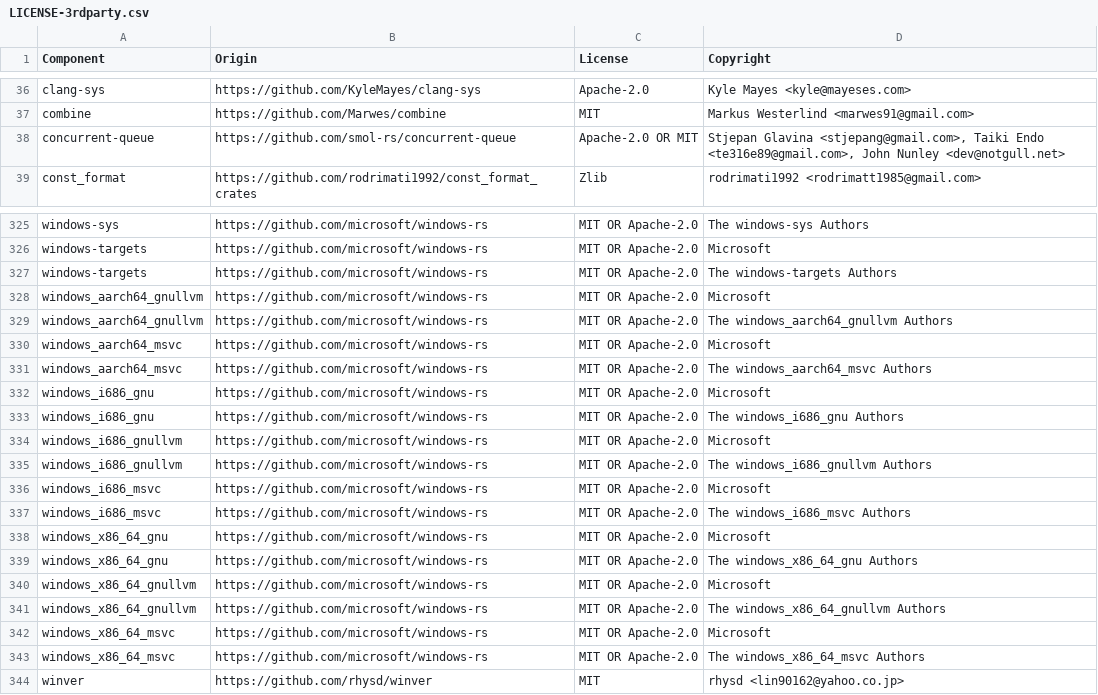
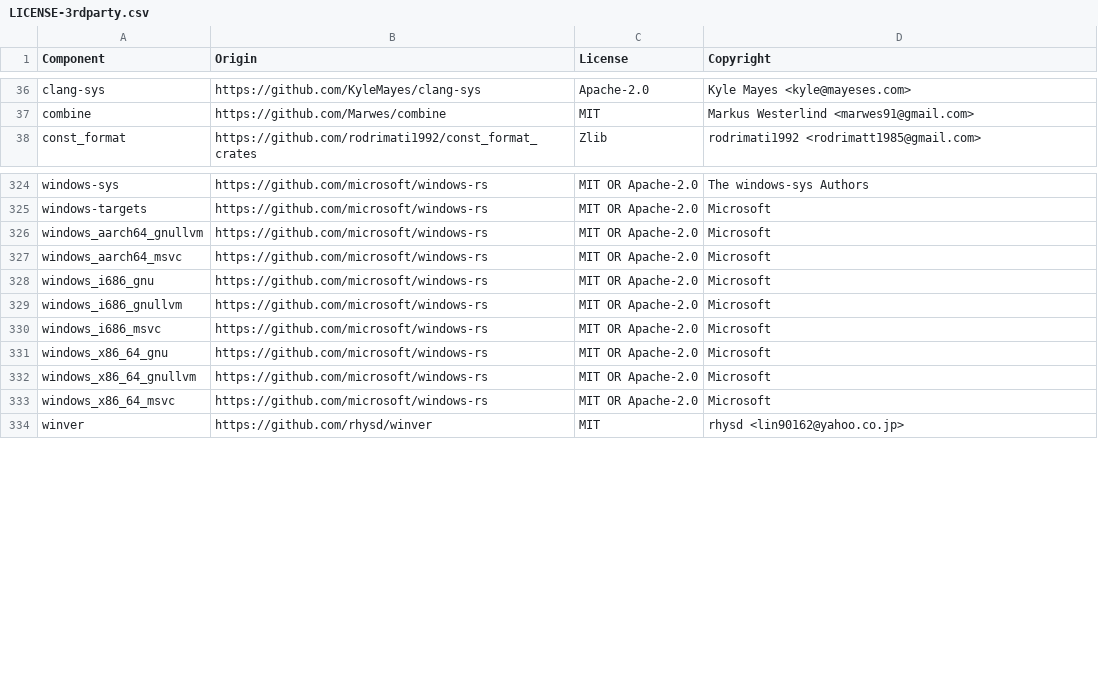
Before and after one commit to DataDog/serverless-components, a CSV file: LICENSE-3rdparty.csv, drawn as a sheet; only a part is shown, gaps mark what is left out.

```diff
--- a/LICENSE-3rdparty.csv
+++ b/LICENSE-3rdparty.csv
@@ -37,3 +37,2 @@ clang-sys,https://github.com/KyleMayes/clang-sys,Apache-2.0,Kyle Mayes <kyle@may
 combine,https://github.com/Marwes/combine,MIT,Markus Westerlind <marwes91@gmail.com>
-concurrent-queue,https://github.com/smol-rs/concurrent-queue,Apache-2.0 OR MIT,"Stjepan Glavina <stjepang@gmail.com>, Taiki Endo <te316e89@gmail.com>, John Nunley <dev@notgull.net>"
 const_format,https://github.com/rodrimati1992/const_format_crates,Zlib,rodrimati1992 <rodrimatt1985@gmail.com>
@@ -326,19 +325,10 @@ windows-sys,https://github.com/microsoft/windows-rs,MIT OR Apache-2.0,The window
 windows-targets,https://github.com/microsoft/windows-rs,MIT OR Apache-2.0,Microsoft
-windows-targets,https://github.com/microsoft/windows-rs,MIT OR Apache-2.0,The windows-targets Authors
 windows_aarch64_gnullvm,https://github.com/microsoft/windows-rs,MIT OR Apache-2.0,Microsoft
-windows_aarch64_gnullvm,https://github.com/microsoft/windows-rs,MIT OR Apache-2.0,The windows_aarch64_gnullvm Authors
 windows_aarch64_msvc,https://github.com/microsoft/windows-rs,MIT OR Apache-2.0,Microsoft
-windows_aarch64_msvc,https://github.com/microsoft/windows-rs,MIT OR Apache-2.0,The windows_aarch64_msvc Authors
 windows_i686_gnu,https://github.com/microsoft/windows-rs,MIT OR Apache-2.0,Microsoft
-windows_i686_gnu,https://github.com/microsoft/windows-rs,MIT OR Apache-2.0,The windows_i686_gnu Authors
 windows_i686_gnullvm,https://github.com/microsoft/windows-rs,MIT OR Apache-2.0,Microsoft
-windows_i686_gnullvm,https://github.com/microsoft/windows-rs,MIT OR Apache-2.0,The windows_i686_gnullvm Authors
 windows_i686_msvc,https://github.com/microsoft/windows-rs,MIT OR Apache-2.0,Microsoft
-windows_i686_msvc,https://github.com/microsoft/windows-rs,MIT OR Apache-2.0,The windows_i686_msvc Authors
 windows_x86_64_gnu,https://github.com/microsoft/windows-rs,MIT OR Apache-2.0,Microsoft
-windows_x86_64_gnu,https://github.com/microsoft/windows-rs,MIT OR Apache-2.0,The windows_x86_64_gnu Authors
 windows_x86_64_gnullvm,https://github.com/microsoft/windows-rs,MIT OR Apache-2.0,Microsoft
-windows_x86_64_gnullvm,https://github.com/microsoft/windows-rs,MIT OR Apache-2.0,The windows_x86_64_gnullvm Authors
 windows_x86_64_msvc,https://github.com/microsoft/windows-rs,MIT OR Apache-2.0,Microsoft
-windows_x86_64_msvc,https://github.com/microsoft/windows-rs,MIT OR Apache-2.0,The windows_x86_64_msvc Authors
 winver,https://github.com/rhysd/winver,MIT,rhysd <lin90162@yahoo.co.jp>
```
Also changed, not shown: 2 other files.
